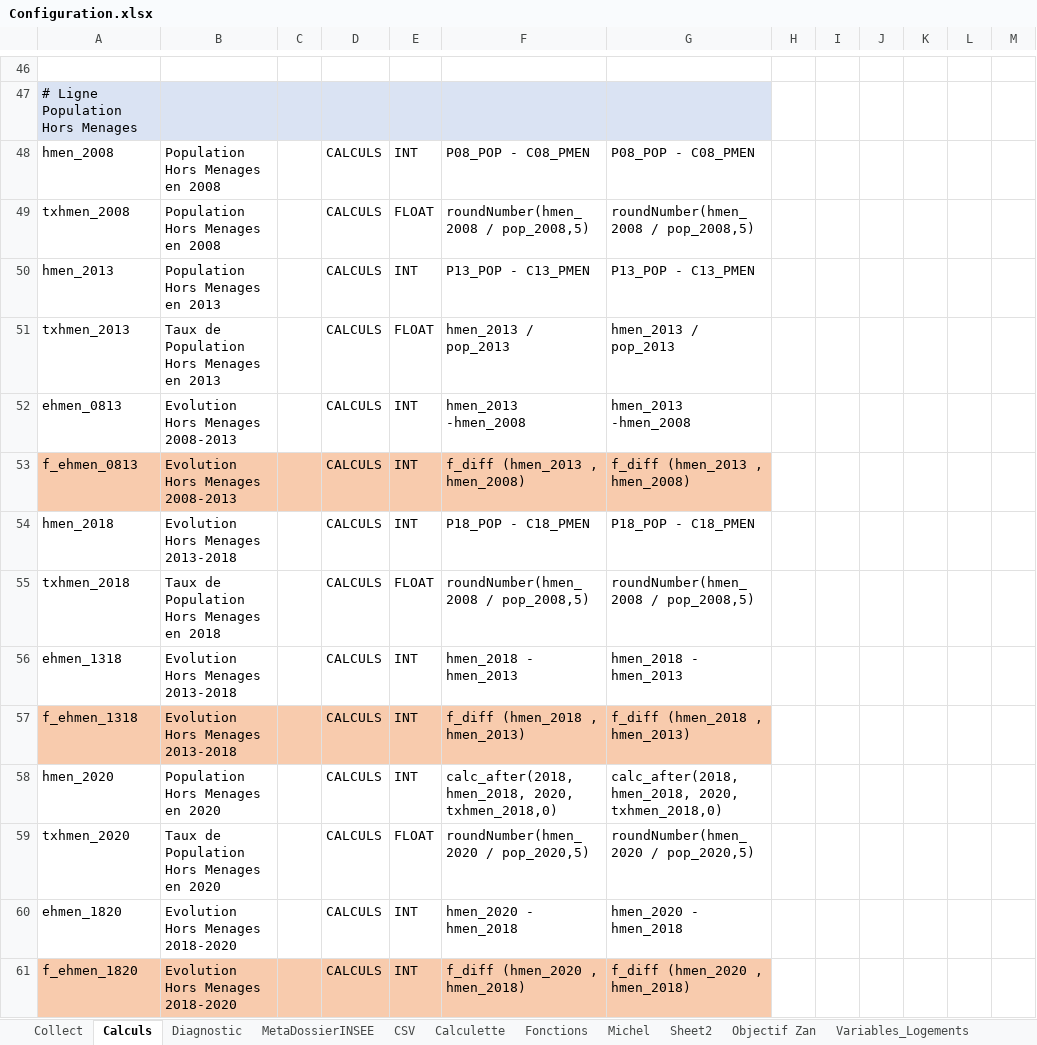
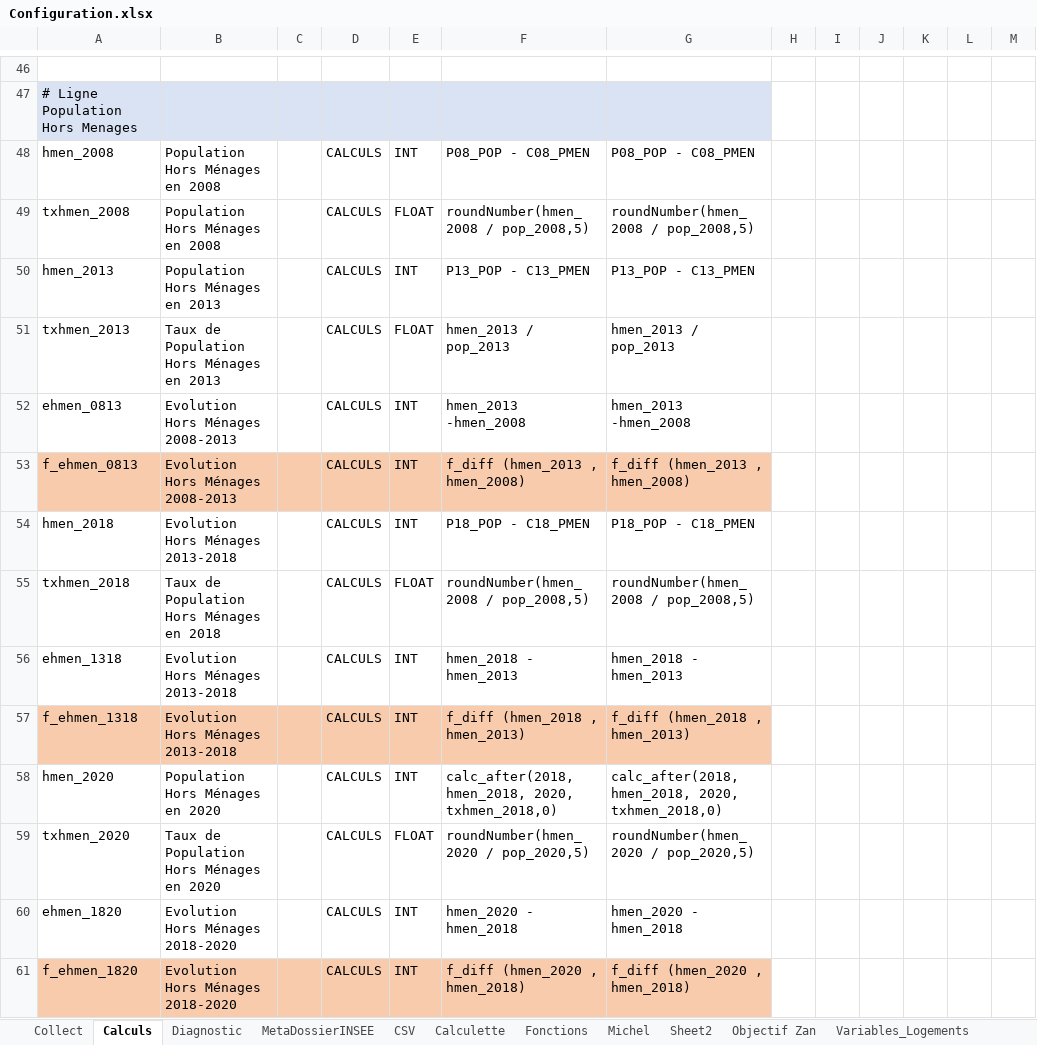
Before and after one commit to bheuse/ConsommationFonciere, an Excel workbook: input/Configuration.xlsx, sheet Calculs, drawn as a sheet; only a part is shown, gaps mark what is left out; values as stored, in another font and other column widths than the file's, no borders; the diff covers the shown part only; the diff names each change by its address in the sheet, - before the commit and + after, or states it on an @@ line.

Commit message:
V4 Beta

```diff
--- a/input/Configuration.xlsx (sheet Calculs)
+++ b/input/Configuration.xlsx (sheet Calculs)
-B48:B49: Population Hors Menages en 2008
+B48:B49: Population Hors Ménages en 2008
-B50: Population Hors Menages en 2013
+B50: Population Hors Ménages en 2013
-B51: Taux de Population Hors Menages en 2013
+B51: Taux de Population Hors Ménages en 2013
-B52:B53: Evolution Hors Menages 2008-2013
+B52:B53: Evolution Hors Ménages 2008-2013
-B54: Evolution Hors Menages 2013-2018
+B54: Evolution Hors Ménages 2013-2018
-B55: Taux de Population Hors Menages en 2018
+B55: Taux de Population Hors Ménages en 2018
-B56:B57: Evolution Hors Menages 2013-2018
+B56:B57: Evolution Hors Ménages 2013-2018
-B58: Population Hors Menages en 2020
+B58: Population Hors Ménages en 2020
-B59: Taux de Population Hors Menages en 2020
+B59: Taux de Population Hors Ménages en 2020
-B60:B61: Evolution Hors Menages 2018-2020
+B60:B61: Evolution Hors Ménages 2018-2020
```
Also changed, not shown: 90 edited cells elsewhere in this sheet, sheet Collect.
